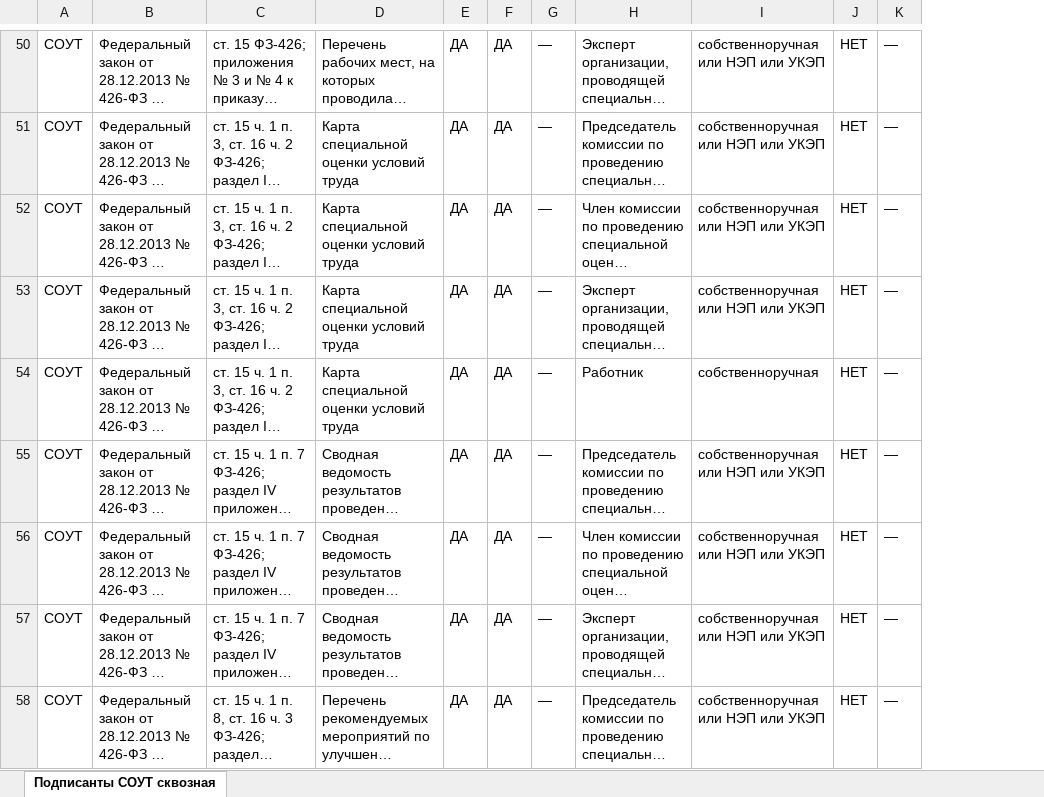
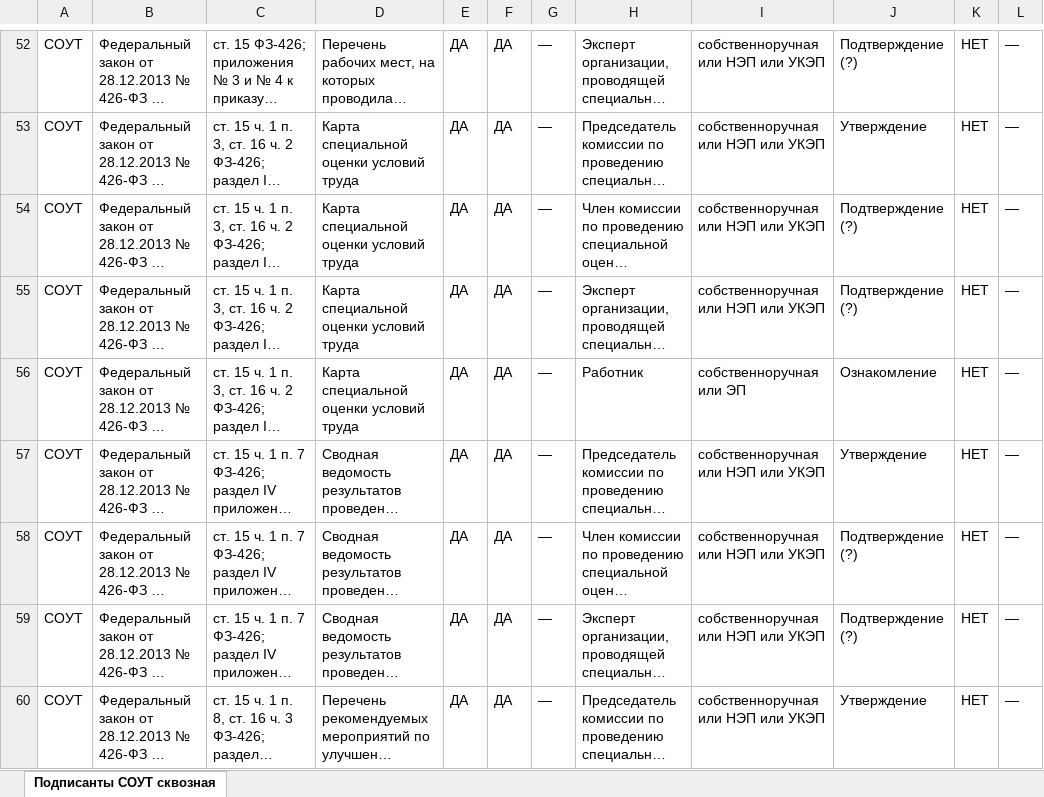
Before and after one commit to lysakalenushka-hash/-, an Excel workbook: presentations/Analiz_SUOT_podpisanty_skvoznaya.xlsx, sheet Подписанты СОУТ сквозная, drawn as a sheet; only a part is shown, gaps mark what is left out; long unchanged cells end in …; values as stored, in another font and other column widths than the file's, no borders; addresses are those after the commit; the diff covers the shown part only; the diff names each change by its address in the sheet, - before the commit and + after, or states it on an @@ line.

```diff
--- a/presentations/Analiz_SUOT_podpisanty_skvoznaya.xlsx (sheet Подписанты СОУТ сквозная)
+++ b/presentations/Analiz_SUOT_podpisanty_skvoznaya.xlsx (sheet Подписанты СОУТ сквозная)
+column J, rows 52-60: Подтверждение (?) | Утверждение | Подтверждение (?) | Подтверждение (?) | Ознакомление | Утверждение | Подтверждение (?) | Подтверждение (?) | Утверждение
-I56: собственноручная
+I56: собственноручная или ЭП
```
Also changed, not shown: 57 added rows, 1 removed row, 111 edited cells and cell formats elsewhere in this sheet.
